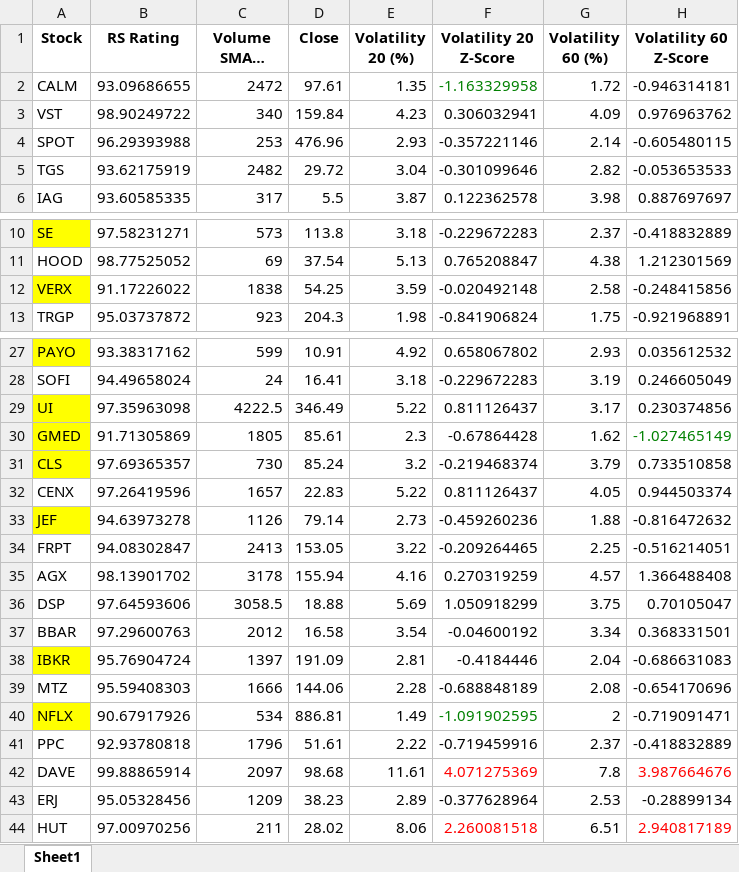
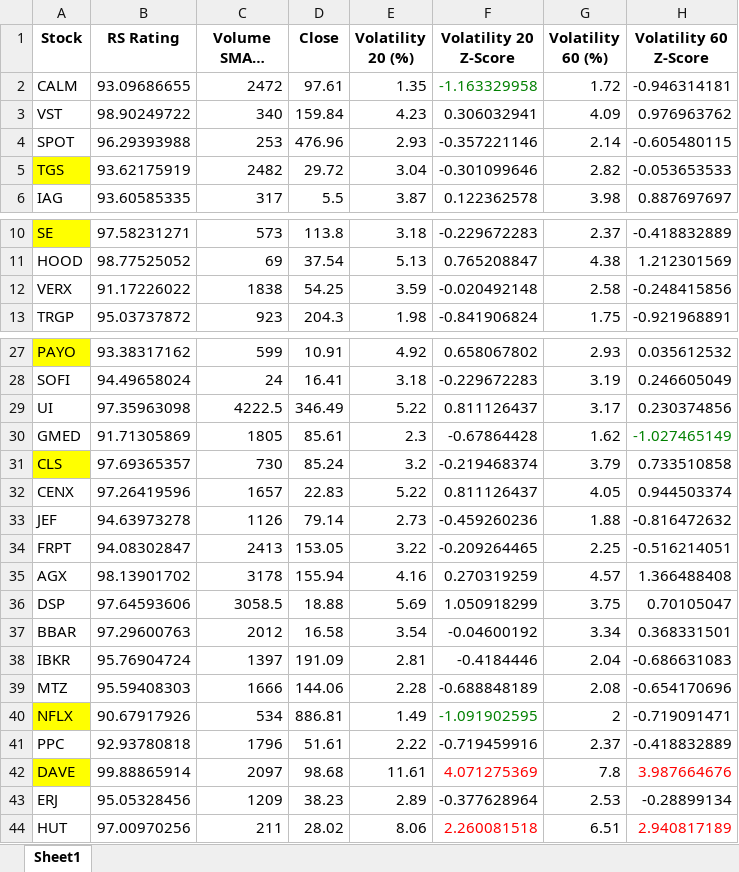
Before and after one commit to ckkyue/StockAnalysis, an Excel workbook: Result/30-11-24/NASDAQstock_30-11-24period252RS90.xlsx, sheet Sheet1, drawn as a sheet; only a part is shown, gaps mark what is left out; long unchanged cells end in …; values as stored, in another font and other column widths than the file's, no borders; the diff names each change by its address in the sheet, - before the commit and + after, or states it on an @@ line.

```diff
--- a/Result/30-11-24/NASDAQstock_30-11-24period252RS90.xlsx (sheet Sheet1)
+++ b/Result/30-11-24/NASDAQstock_30-11-24period252RS90.xlsx (sheet Sheet1)
-A5 fill: none
+A5 fill: #FFFF00
-A12 fill: #FFFF00
+A12 fill: none
-A29:A30 fill: #FFFF00
+A29:A30 fill: none
-A33 fill: #FFFF00
+A33 fill: none
-A38 fill: #FFFF00
+A38 fill: none
-A42 fill: none
+A42 fill: #FFFF00
```
Also changed, not shown: 4 other files.
